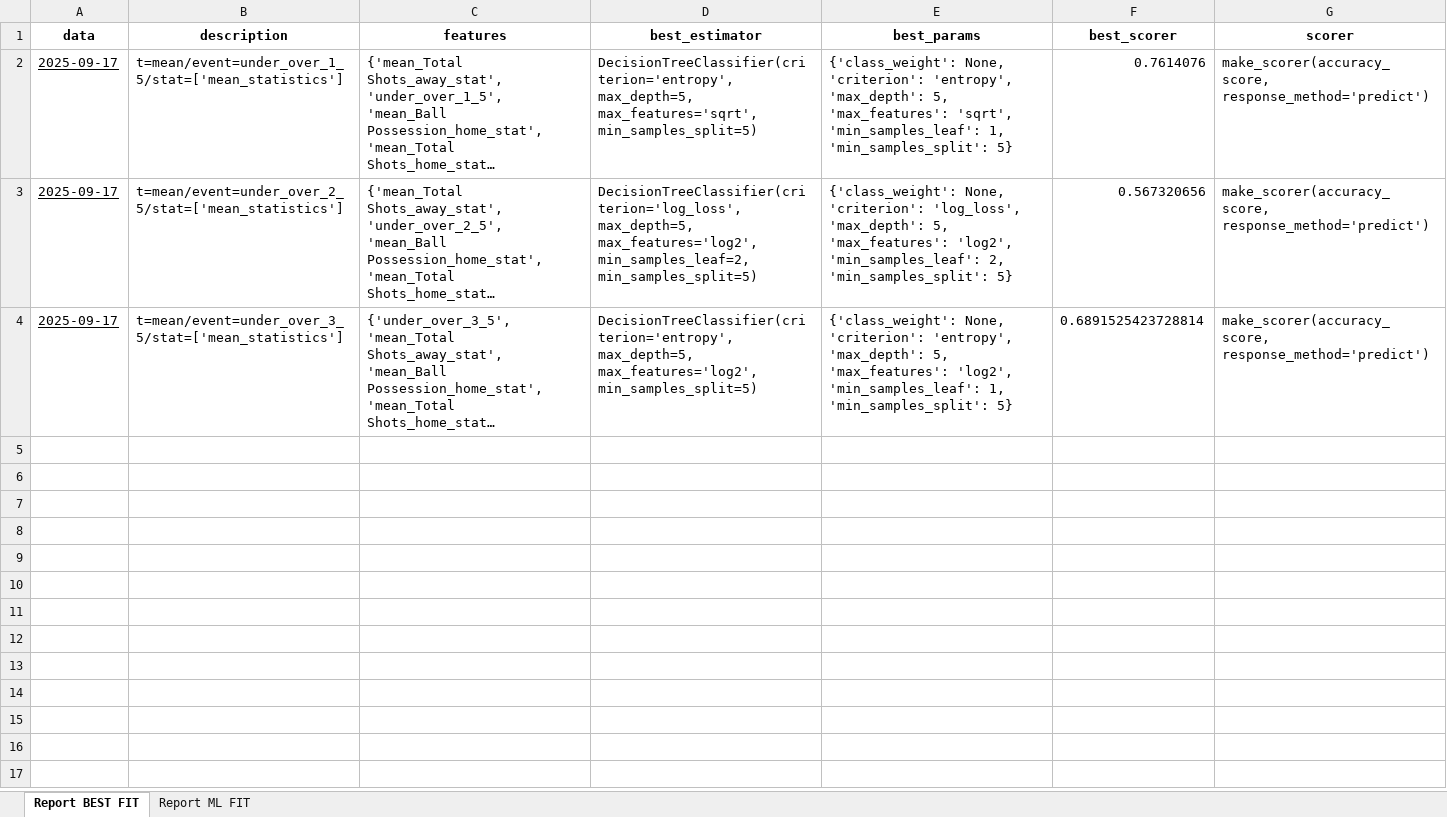
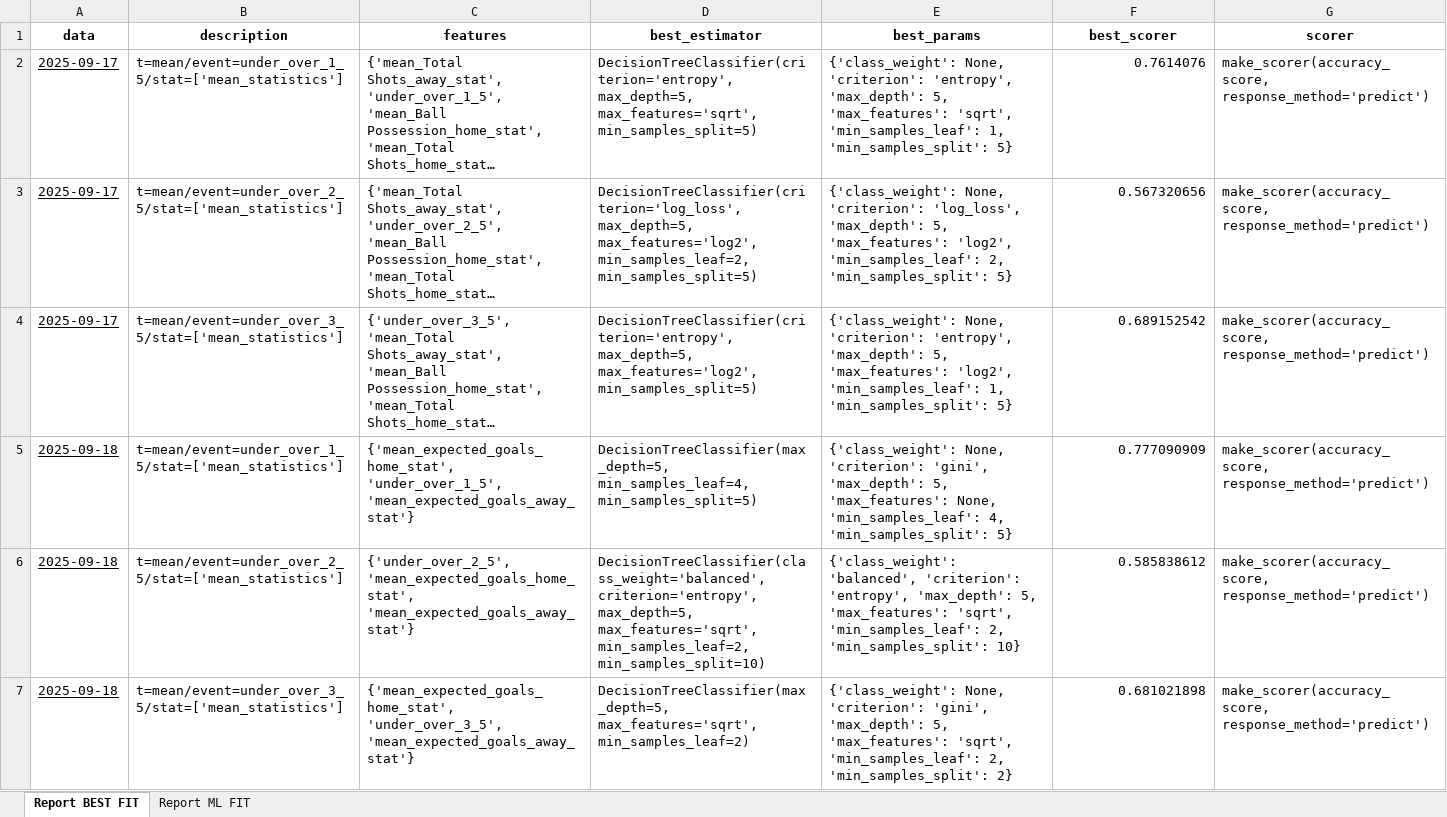
Before and after one commit to romy1992/ia_predict_soccer, an Excel workbook: src/service_ia/training/version_1/fit/report_fit_grid.xlsx, sheet Report BEST FIT, drawn as a sheet; only a part is shown; long unchanged cells end in …; values as stored, in another font and other column widths than the file's, no borders; ↵ is a line break in a cell; the diff covers the shown part only; the diff names each change by its address in the sheet, - before the commit and + after, or states it on an @@ line.

```diff
--- a/src/service_ia/training/version_1/fit/report_fit_grid.xlsx (sheet Report BEST FIT)
+++ b/src/service_ia/training/version_1/fit/report_fit_grid.xlsx (sheet Report BEST FIT)
-F4 (best_scorer): 0.6891525423728814
+F4 (best_scorer): 0.689152542
+row 5: 2025-09-18 | t=mean/event=under_over_1_5/stat=['mean_statistics'] | {'mean_expected_goals_home_stat', 'under_over_1_5', 'mean_expected_goals_away_stat'} | DecisionTreeClassifier(max_depth=5, min_samples_leaf=4, min_samples_split=5) | {'class_weight': None, 'criterion': 'gini', 'max_depth': 5, 'max_features': None, 'min_samples_leaf': 4, 'min_samples_split': 5} | 0.777090909 | make_scorer(accuracy_score, response_method='predict')
+row 6: 2025-09-18 | t=mean/event=under_over_2_5/stat=['mean_statistics'] | {'under_over_2_5', 'mean_expected_goals_home_stat', 'mean_expected_goals_away_stat'} | DecisionTreeClassifier(class_weight='balanced', criterion='entropy', ↵ max_depth=5, max_features='sqrt', min_samples_leaf=2, ↵ min_samples_split=10) | {'class_weight': 'balanced', 'criterion': 'entropy', 'max_depth': 5, 'max_features': 'sqrt', 'min_samples_leaf': 2, 'min_samples_split': 10} | 0.585838612 | make_scorer(accuracy_score, response_method='predict')
+row 7: 2025-09-18 | t=mean/event=under_over_3_5/stat=['mean_statistics'] | {'mean_expected_goals_home_stat', 'under_over_3_5', 'mean_expected_goals_away_stat'} | DecisionTreeClassifier(max_depth=5, max_features='sqrt', min_samples_leaf=2) | {'class_weight': None, 'criterion': 'gini', 'max_depth': 5, 'max_features': 'sqrt', 'min_samples_leaf': 2, 'min_samples_split': 2} | 0.681021898 | make_scorer(accuracy_score, response_method='predict')
```
Also changed, not shown: 3 added rows elsewhere in this sheet, sheet Report ML FIT, 8 other files.
